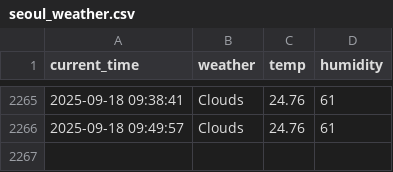
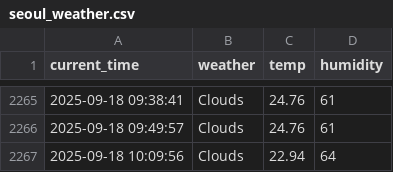
Before and after one commit to cuhuline/weather, a CSV file: seoul_weather.csv, drawn as a sheet; only a part is shown, gaps mark what is left out; the diff names each change by its address in the sheet, - before the commit and + after, or states it on an @@ line.

```diff
--- a/seoul_weather.csv
+++ b/seoul_weather.csv
+row 2267: 2025-09-18 10:09:56 | Clouds | 22.94 | 64
```
